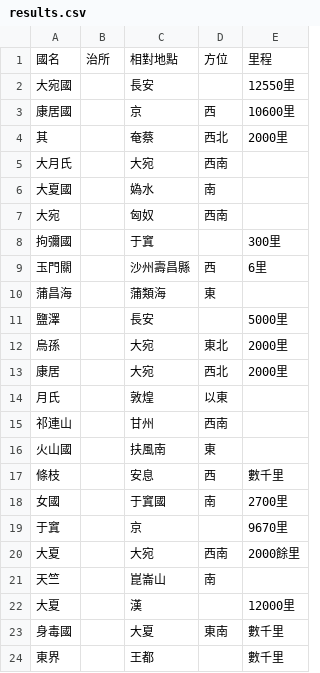
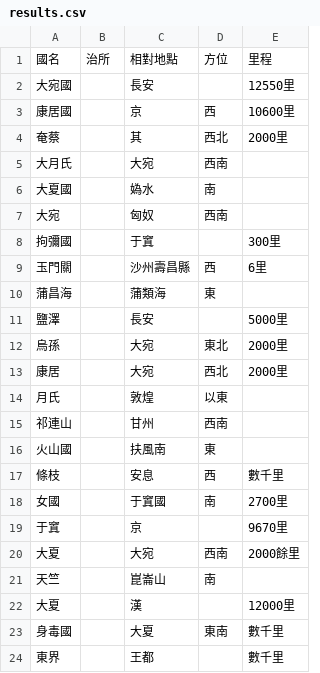
Before and after one commit to alexhou00/ExtractLocation, a CSV file: results.csv, drawn as a sheet.

```diff
--- a/results.csv
+++ b/results.csv
@@ -3,3 +3,3 @@
 康居國,,京,西,10600里
-其,,奄蔡,西北,2000里
+奄蔡,,其,西北,2000里
 大月氏,,大宛,西南,
```
Also changed, not shown: 15 other files.
